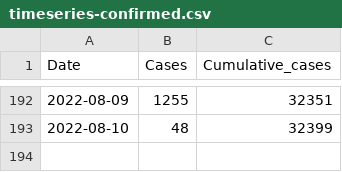
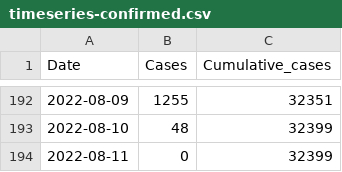
Before and after one commit to globaldothealth/monkeypox, a CSV file: timeseries-confirmed.csv, drawn as a sheet; only a part is shown, gaps mark what is left out; the diff names each change by its address in the sheet, - before the commit and + after, or states it on an @@ line.

```diff
--- a/timeseries-confirmed.csv
+++ b/timeseries-confirmed.csv
+row 194: 2022-08-11 | 0 | 32399
```
Also changed, not shown: timeseries-country-confirmed.csv.
